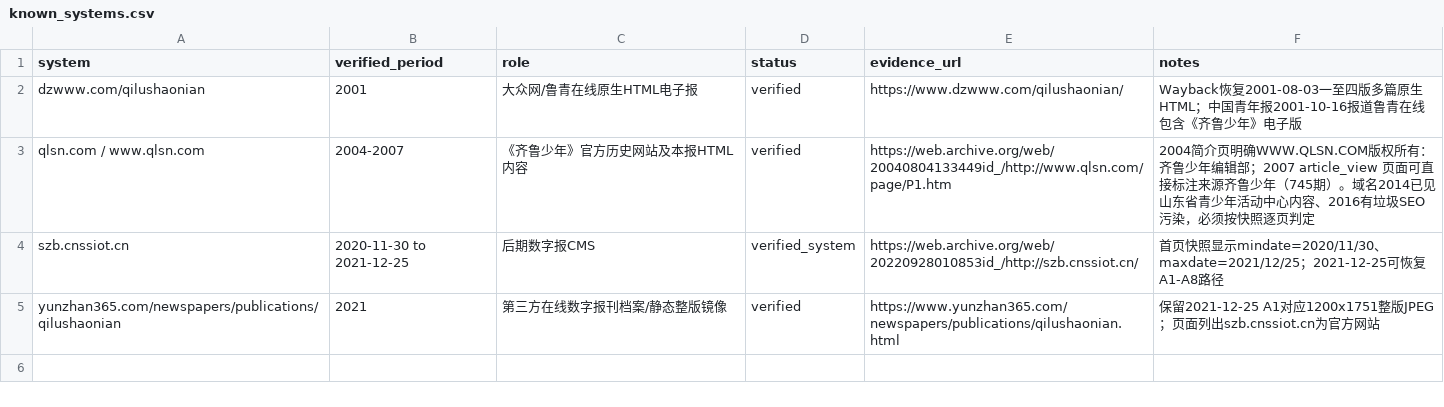
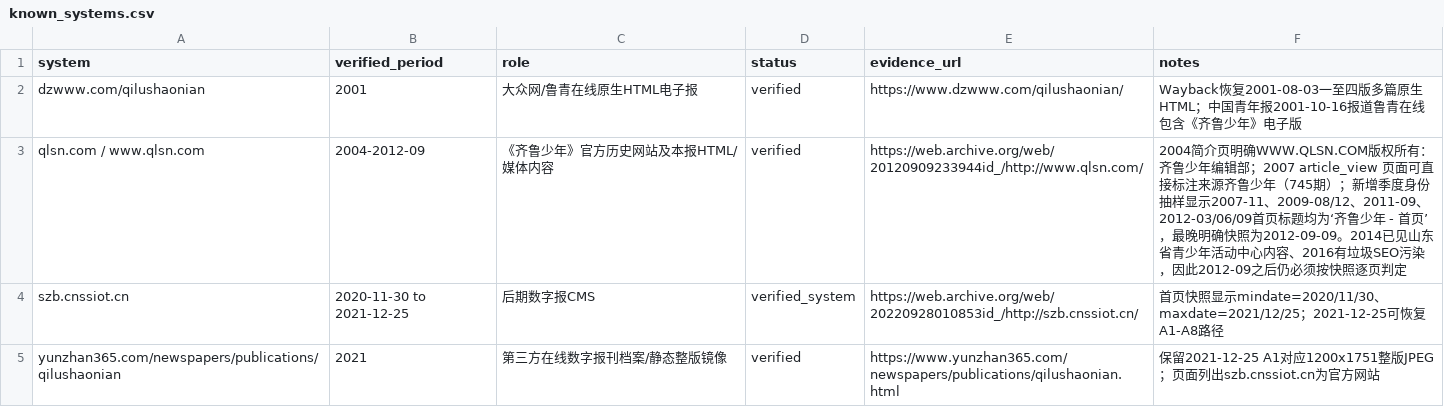
Before and after one commit to Evolution404/qilu-shaonian-electronic-archive, a CSV file: data/known_systems.csv, drawn as a sheet.

Commit message:
data: extend verified qlsn official-site period to 2012

```diff
--- a/data/known_systems.csv
+++ b/data/known_systems.csv
@@ -2,3 +2,3 @@ system,verified_period,role,status,evidence_url,notes
 dzwww.com/qilushaonian,2001,大众网/鲁青在线原生HTML电子报,verified,https://www.dzwww.com/qilushaonian/,"Wayback恢复2001-08-03一至四版多篇原生HTML；中国青年报2001-10-16报道鲁青在线包含《齐鲁少年》电子版"
-qlsn.com / www.qlsn.com,2004-2007,《齐鲁少年》官方历史网站及本报HTML内容,verified,https://web.archive.org/web/20040804133449id_/http://www.qlsn.com/page/P1.htm,"2004简介页明确WWW.QLSN.COM版权所有：齐鲁少年编辑部；2007 article_view 页面可直接标注来源齐鲁少年（745期）。域名2014已见山东省青少年活动中心内容、2016有垃圾SEO污染，必须按快照逐页判定"
+qlsn.com / www.qlsn.com,2004-2012-09,《齐鲁少年》官方历史网站及本报HTML/媒体内容,verified,https://web.archive.org/web/20120909233944id_/http://www.qlsn.com/,"2004简介页明确WWW.QLSN.COM版权所有：齐鲁少年编辑部；2007 article_view 页面可直接标注来源齐鲁少年（745期）；新增季度身份抽样显示2007-11、2009-08/12、2011-09、2012-03/06/09首页标题均为‘齐鲁少年 - 首页’，最晚明确快照为2012-09-09。2014已见山东省青少年活动中心内容、2016有垃圾SEO污染，因此2012-09之后仍必须按快照逐页判定"
 szb.cnssiot.cn,2020-11-30 to 2021-12-25,后期数字报CMS,verified_system,https://web.archive.org/web/20220928010853id_/http://szb.cnssiot.cn/,"首页快照显示mindate=2020/11/30、maxdate=2021/12/25；2021-12-25可恢复A1-A8路径"
```
